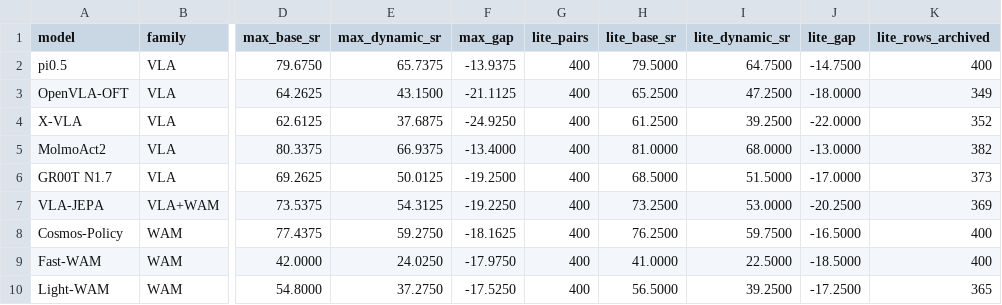
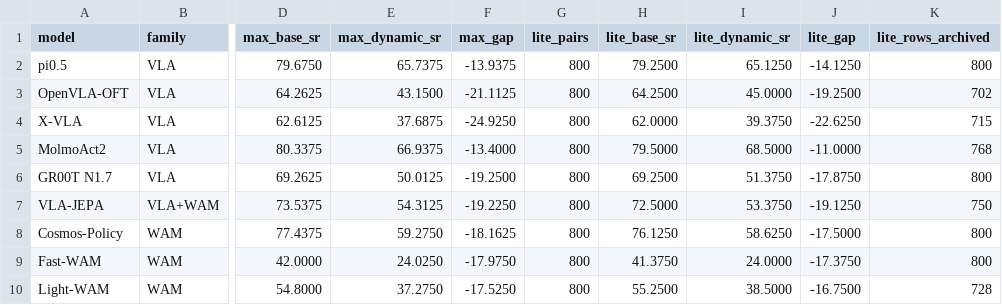
Before and after one commit to jinzijian/LIBERO-MAX, a CSV file: assets/figures/max_lite_validation.csv, drawn as a sheet; only a part is shown, gaps mark what is left out; the diff names each change by its address in the sheet, - before the commit and + after, or states it on an @@ line.

Commit message:
Release the fixed 800-pair Lite track

```diff
--- a/assets/figures/max_lite_validation.csv
+++ b/assets/figures/max_lite_validation.csv
-G2:G10 (lite_pairs): 400
+G2:G10 (lite_pairs): 800
-H2 (lite_base_sr): 79.5000
+H2 (lite_base_sr): 79.2500
-I2 (lite_dynamic_sr): 64.7500
+I2 (lite_dynamic_sr): 65.1250
-J2 (lite_gap): -14.7500
+J2 (lite_gap): -14.1250
-K2 (lite_rows_archived): 400
+K2 (lite_rows_archived): 800
-H3 (lite_base_sr): 65.2500
+H3 (lite_base_sr): 64.2500
-I3 (lite_dynamic_sr): 47.2500
+I3 (lite_dynamic_sr): 45.0000
-J3 (lite_gap): -18.0000
+J3 (lite_gap): -19.2500
-K3 (lite_rows_archived): 349
+K3 (lite_rows_archived): 702
-H4 (lite_base_sr): 61.2500
+H4 (lite_base_sr): 62.0000
-I4 (lite_dynamic_sr): 39.2500
+I4 (lite_dynamic_sr): 39.3750
-J4 (lite_gap): -22.0000
+J4 (lite_gap): -22.6250
-K4 (lite_rows_archived): 352
+K4 (lite_rows_archived): 715
-H5 (lite_base_sr): 81.0000
+H5 (lite_base_sr): 79.5000
-I5 (lite_dynamic_sr): 68.0000
+I5 (lite_dynamic_sr): 68.5000
-J5 (lite_gap): -13.0000
+J5 (lite_gap): -11.0000
-K5 (lite_rows_archived): 382
+K5 (lite_rows_archived): 768
-H6 (lite_base_sr): 68.5000
+H6 (lite_base_sr): 69.2500
-I6 (lite_dynamic_sr): 51.5000
+I6 (lite_dynamic_sr): 51.3750
-J6 (lite_gap): -17.0000
+J6 (lite_gap): -17.8750
-K6 (lite_rows_archived): 373
+K6 (lite_rows_archived): 800
-H7 (lite_base_sr): 73.2500
+H7 (lite_base_sr): 72.5000
-I7 (lite_dynamic_sr): 53.0000
+I7 (lite_dynamic_sr): 53.3750
-J7 (lite_gap): -20.2500
+J7 (lite_gap): -19.1250
-K7 (lite_rows_archived): 369
+K7 (lite_rows_archived): 750
-H8 (lite_base_sr): 76.2500
+H8 (lite_base_sr): 76.1250
-I8 (lite_dynamic_sr): 59.7500
+I8 (lite_dynamic_sr): 58.6250
-J8 (lite_gap): -16.5000
+J8 (lite_gap): -17.5000
-K8:K9 (lite_rows_archived): 400
+K8:K9 (lite_rows_archived): 800
-H9 (lite_base_sr): 41.0000
+H9 (lite_base_sr): 41.3750
-I9 (lite_dynamic_sr): 22.5000
+I9 (lite_dynamic_sr): 24.0000
-J9 (lite_gap): -18.5000
+J9 (lite_gap): -17.3750
-H10 (lite_base_sr): 56.5000
+H10 (lite_base_sr): 55.2500
-I10 (lite_dynamic_sr): 39.2500
+I10 (lite_dynamic_sr): 38.5000
-J10 (lite_gap): -17.2500
+J10 (lite_gap): -16.7500
-K10 (lite_rows_archived): 365
+K10 (lite_rows_archived): 728
```
Also changed, not shown: 9 other files.
